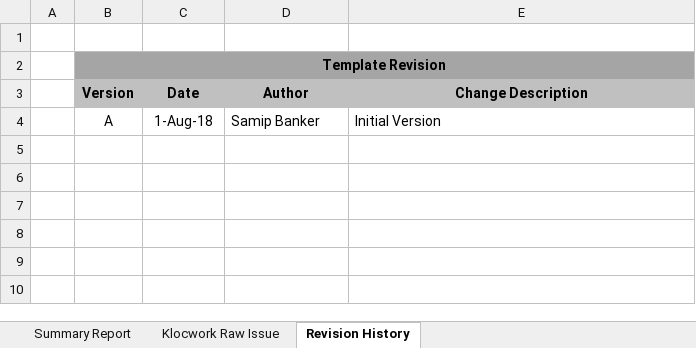
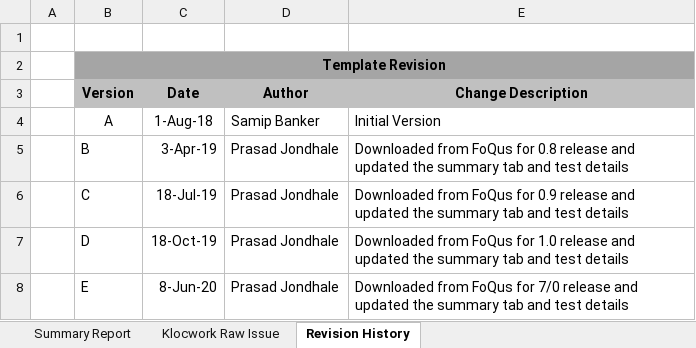
Before and after one commit to TexasInstruments/enet-firmware, an Excel workbook: docs/misrac/ethfw_SA_Report.xlsx, sheet Revision History, drawn as a sheet; values as stored, in another font and other column widths than the file's, no borders; the diff names each change by its address in the sheet, - before the commit and + after, or states it on an @@ line.

Commit message:
docs - Test, traceability and SA report
Signed-off-by: a0132233 <prasad.jondhale@ti.com>

```diff
--- a/docs/misrac/ethfw_SA_Report.xlsx (sheet Revision History)
+++ b/docs/misrac/ethfw_SA_Report.xlsx (sheet Revision History)
+row 5:  | B | 3-Apr-19 | Prasad Jondhale | Downloaded from FoQus for 0.8 release and updated the summary tab and test details
+row 6:  | C | 18-Jul-19 | Prasad Jondhale | Downloaded from FoQus for 0.9 release and updated the summary tab and test details
+row 7:  | D | 18-Oct-19 | Prasad Jondhale | Downloaded from FoQus for 1.0 release and updated the summary tab and test details
+row 8:  | E | 8-Jun-20 | Prasad Jondhale | Downloaded from FoQus for 7/0 release and updated the summary tab and test details
```
Also changed, not shown: sheet Klocwork Raw Issue, sheet Summary Report, charts or pictures, docs/test_report/ethfw_testreport.xlsx, 1 other file.
